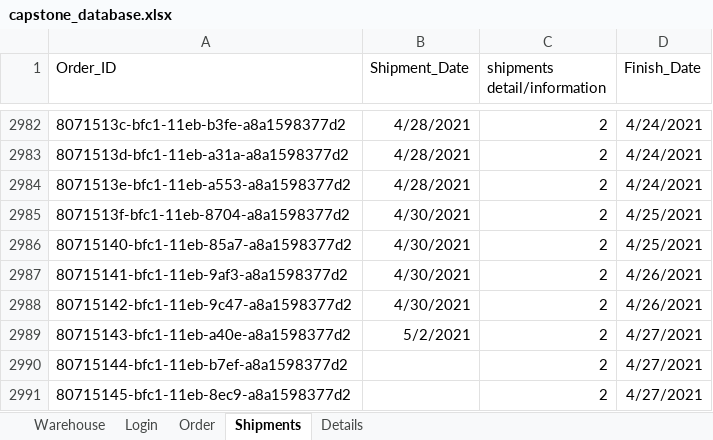
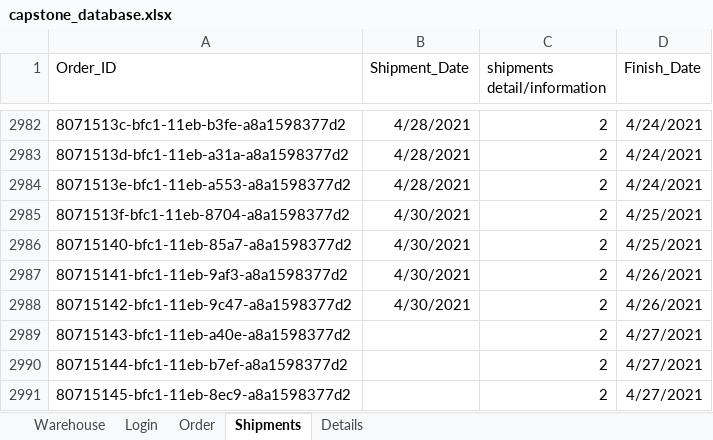
Before and after one commit to ardy04/mtrid2, an Excel workbook: data/capstone_database.xlsx, sheet Shipments, drawn as a sheet; only a part is shown, gaps mark what is left out; values as stored, in another font and other column widths than the file's, no borders; the diff names each change by its address in the sheet, - before the commit and + after, or states it on an @@ line.

Commit message:
Add files via upload
fixing again

```diff
--- a/data/capstone_database.xlsx (sheet Shipments)
+++ b/data/capstone_database.xlsx (sheet Shipments)
-B2989 (Shipment_Date): 5/2/2021
+B2989 (Shipment_Date): (empty)
```
